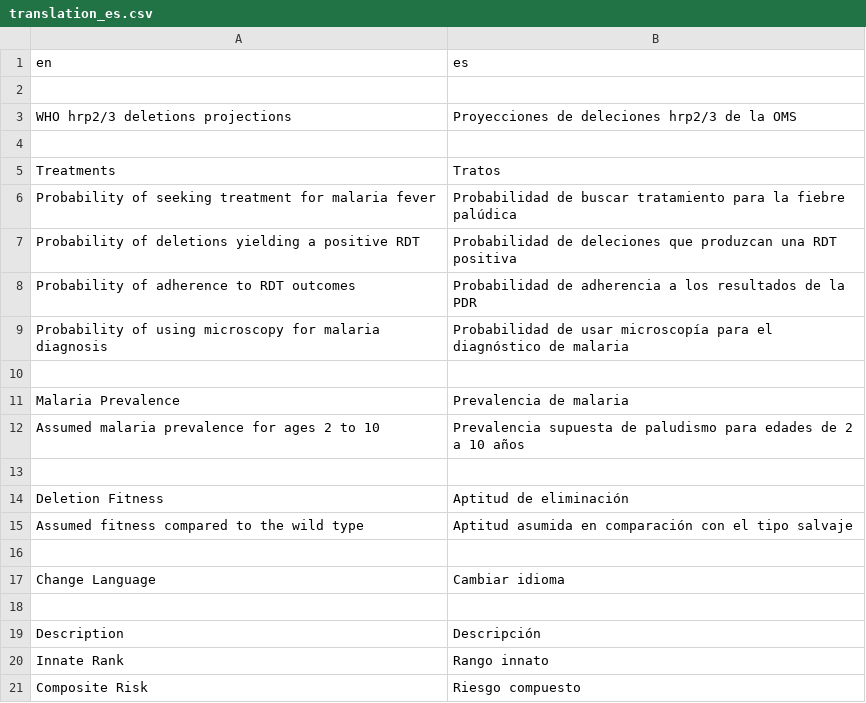
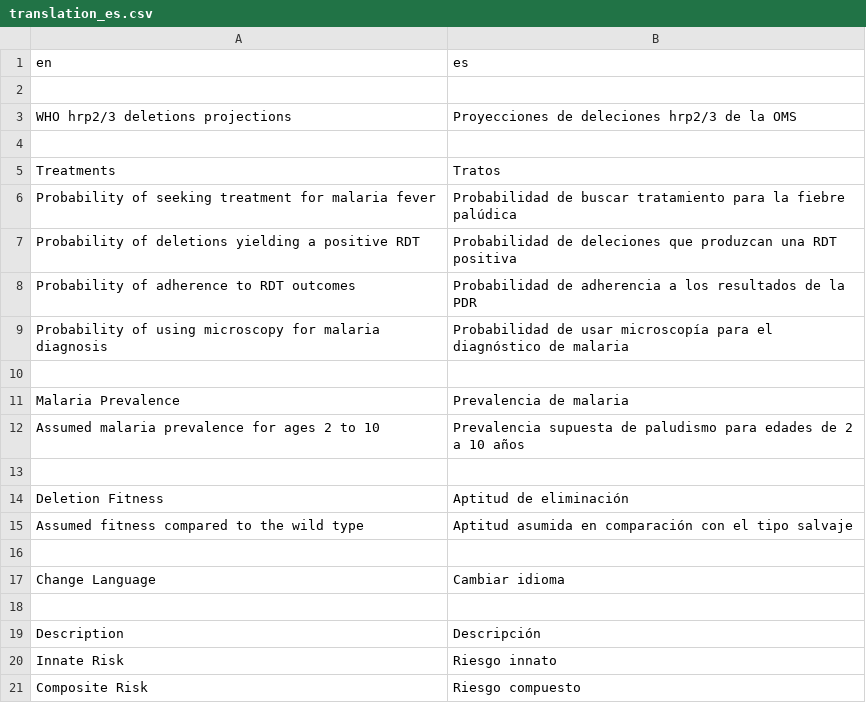
Before and after one commit to rjzupkoii/WHO-Malaria-pfhrp23, a CSV file: R/lang/translation_es.csv, drawn as a sheet; removed rows and columns are numbered as before the commit, all else as after; the diff names each change by its address in the sheet, - before the commit and + after, or states it on an @@ line.

```diff
--- a/R/lang/translation_es.csv
+++ b/R/lang/translation_es.csv
-row 20: Innate Rank | Rango innato
+row 20: Innate Risk | Riesgo innato
```
Also changed, not shown: R/lang/translation_fr.csv, 1 other file.
